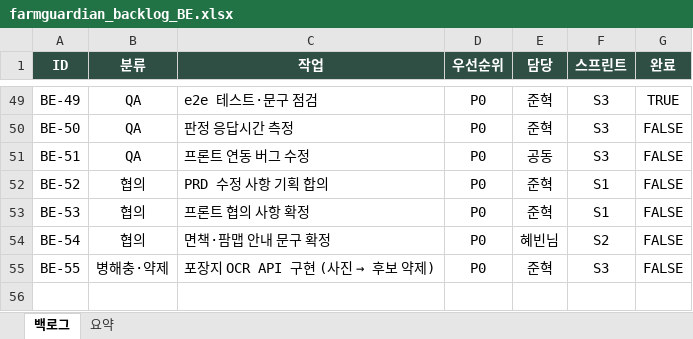
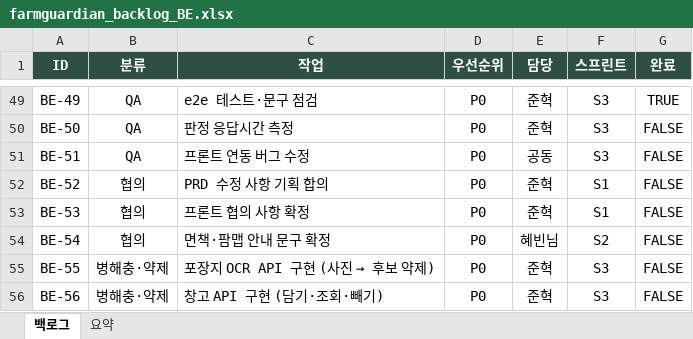
Before and after one commit to somgam6373/FarmGuardian_BE, an Excel workbook: docs/dev/farmguardian_backlog_BE.xlsx, sheet 백로그, drawn as a sheet; only a part is shown, gaps mark what is left out; values as stored, in another font and other column widths than the file's, no borders; conditional formats not drawn; the diff names each change by its address in the sheet, - before the commit and + after, or states it on an @@ line.

```diff
--- a/docs/dev/farmguardian_backlog_BE.xlsx (sheet 백로그)
+++ b/docs/dev/farmguardian_backlog_BE.xlsx (sheet 백로그)
+row 56: BE-56 | 병해충·약제 | 창고 API 구현 (담기·조회·빼기) | P0 | 준혁 | S3 | FALSE
```
Also changed, not shown: sheet 요약, 17 other files.
